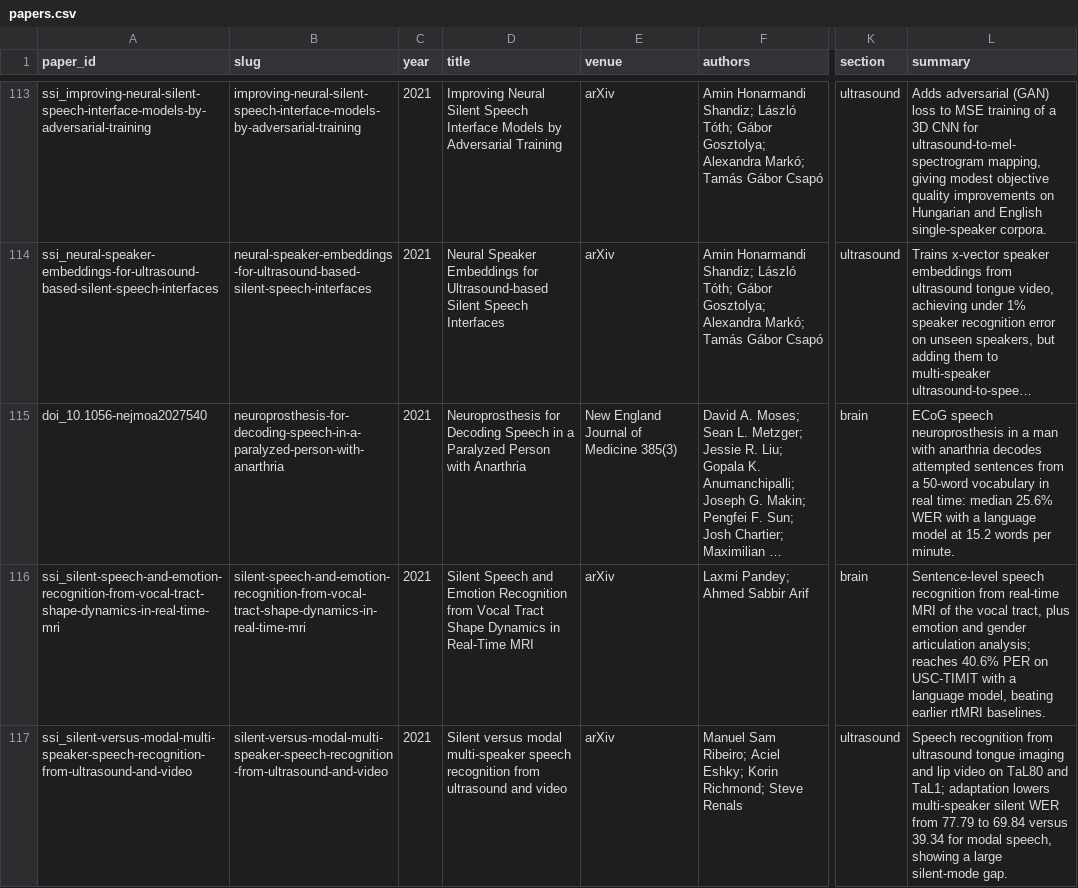
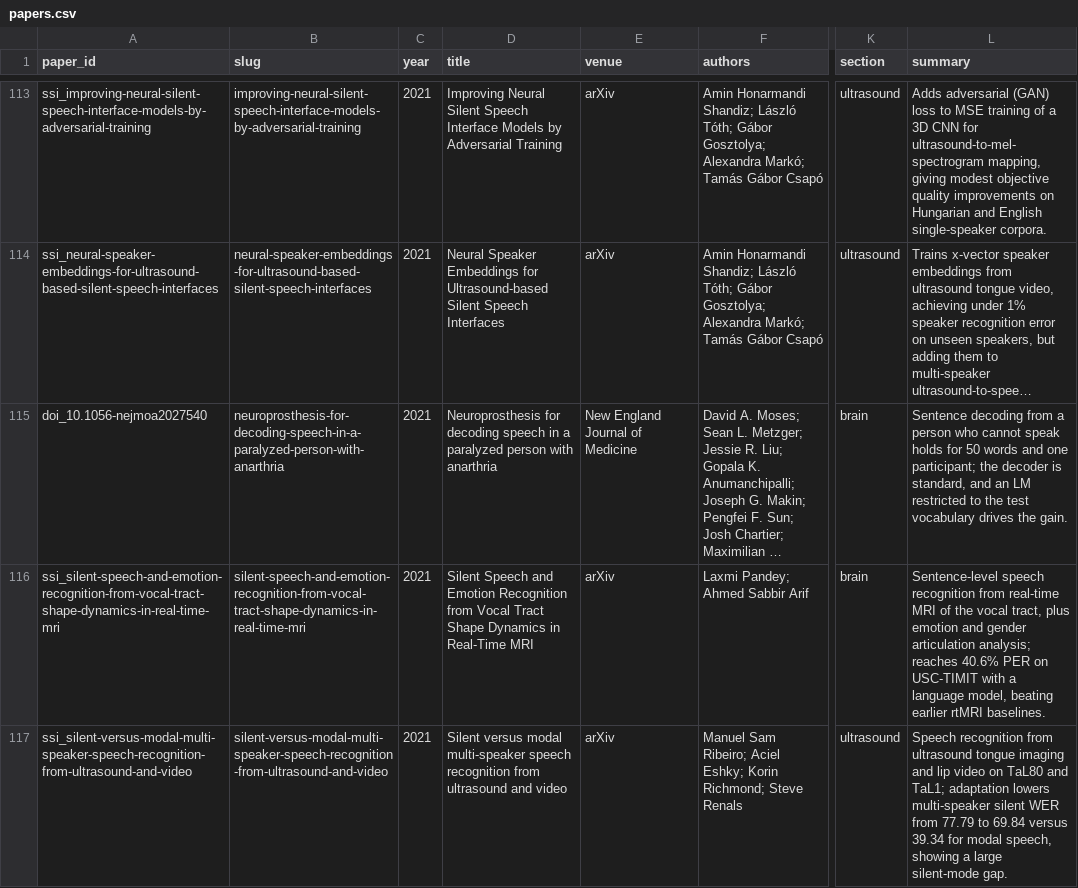
Before and after one commit to supernaiter/silent-speech-review, a CSV file: data/papers.csv, drawn as a sheet; only a part is shown, gaps mark what is left out; long unchanged cells end in …; the diff names each change by its address in the sheet, - before the commit and + after, or states it on an @@ line.

```diff
--- a/data/papers.csv
+++ b/data/papers.csv
-D115 (title): Neuroprosthesis for Decoding Speech in a Paralyzed Person with Anarthria
+D115 (title): Neuroprosthesis for decoding speech in a paralyzed person with anarthria
-E115 (venue): New England Journal of Medicine 385(3)
+E115 (venue): New England Journal of Medicine
-L115 (summary): ECoG speech neuroprosthesis in a man with anarthria decodes attempted sentences from a 50-word vocabulary in real time: median 25.6% WER with a language model at 15.2 words per minute.
+L115 (summary): Sentence decoding from a person who cannot speak holds for 50 words and one participant; the decoder is standard, and an LM restricted to the test vocabulary drives the gain.
```
Also changed, not shown: 31 other files.
